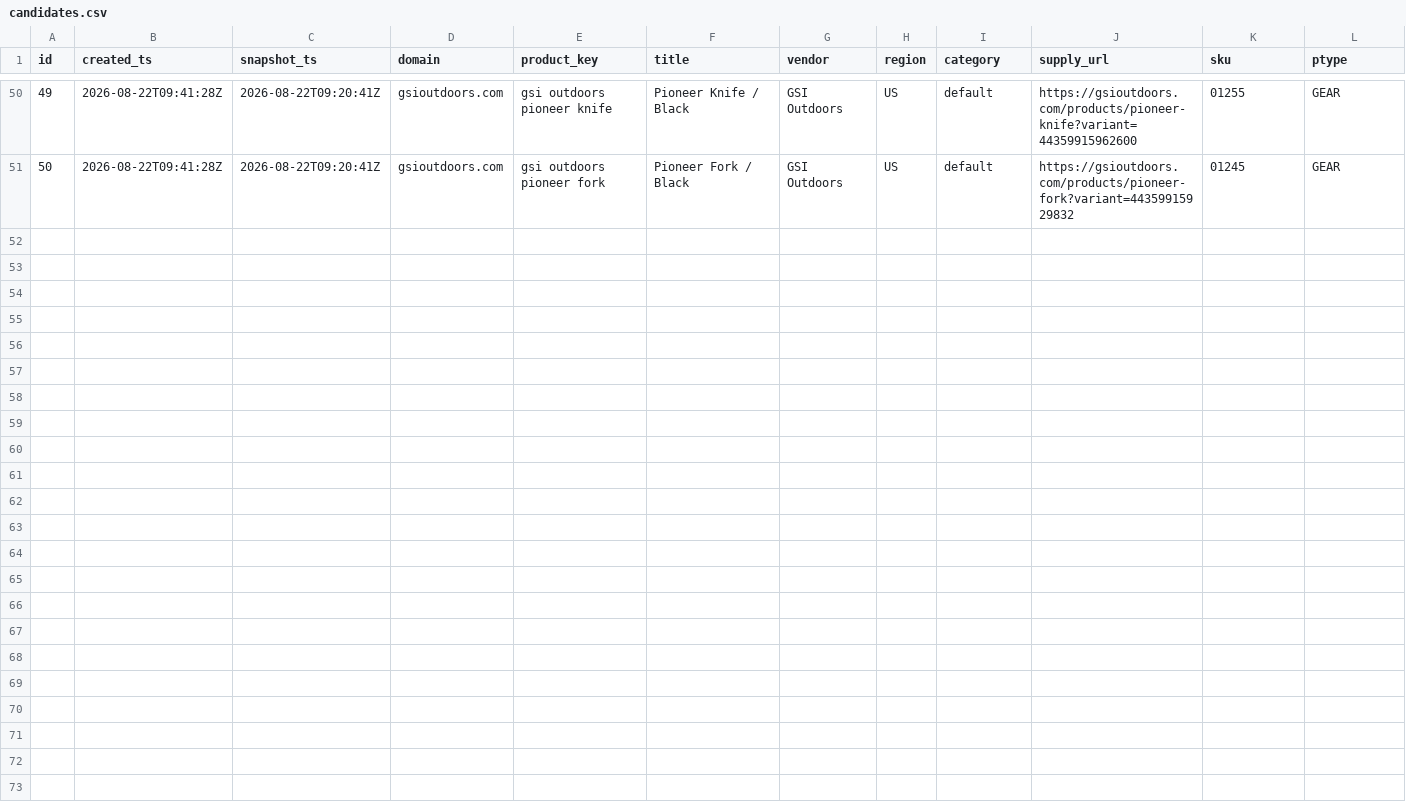
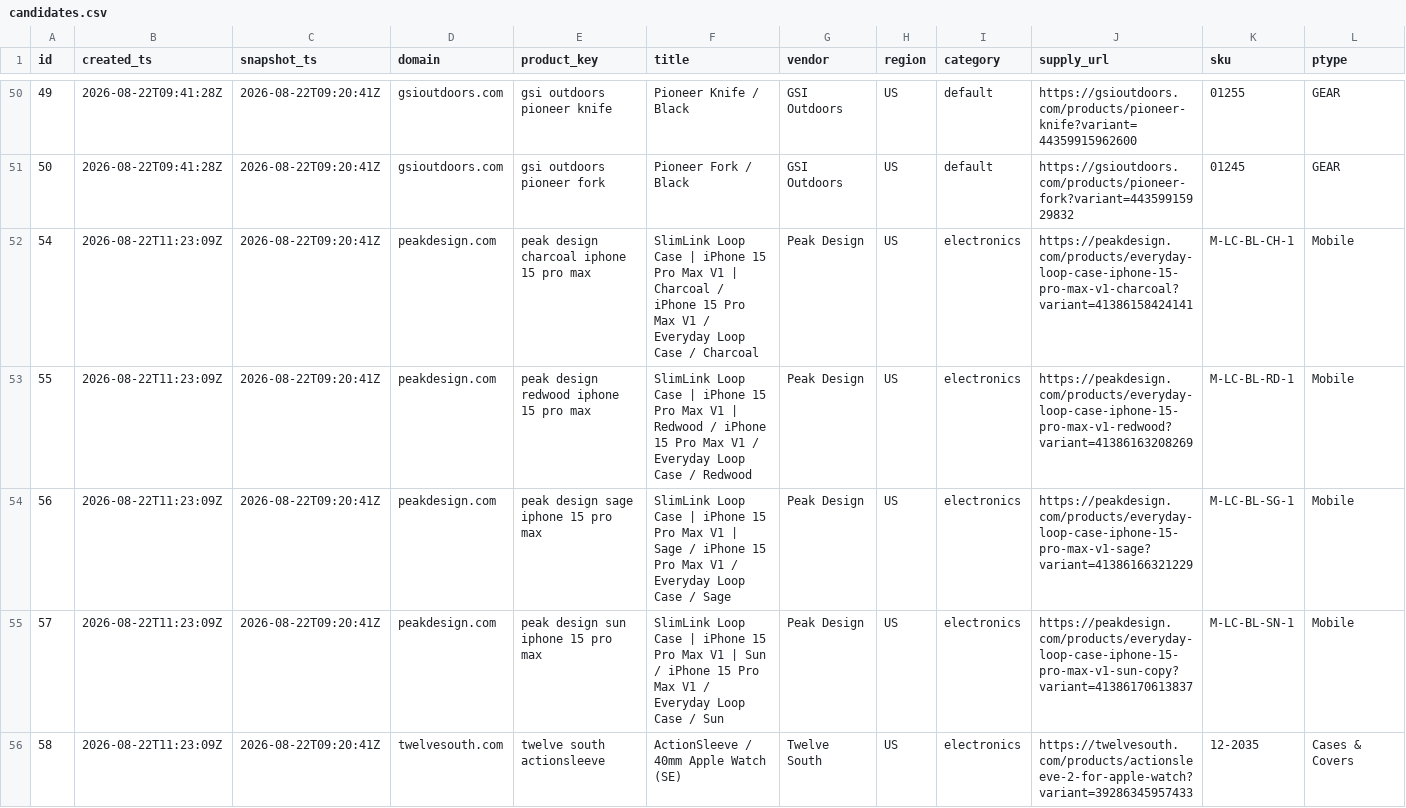
Before and after one commit to ebukaene22-rgb/cv-editor, a CSV file: arbitrage/history/candidates.csv, drawn as a sheet; only a part is shown, gaps mark what is left out; rows hold the shown columns only; the diff names each change by its address in the sheet, - before the commit and + after, or states it on an @@ line.

```diff
--- a/arbitrage/history/candidates.csv
+++ b/arbitrage/history/candidates.csv
+row 52: 54 | 2026-08-22T11:23:09Z | 2026-08-22T09:20:41Z | peakdesign.com | peak design charcoal iphone 15 pro max | SlimLink Loop Case | iPhone 15 Pro Max V1 | Charcoal / iPhone 15 Pro Max V1 / Everyday Loop Case / Charcoal | Peak Design | US | electronics | https://peakdesign.com/products/everyday-loop-case-iphone-15-pro-max-v1-charcoal?variant=41386158424141 | M-LC-BL-CH-1 | Mobile
+row 53: 55 | 2026-08-22T11:23:09Z | 2026-08-22T09:20:41Z | peakdesign.com | peak design redwood iphone 15 pro max | SlimLink Loop Case | iPhone 15 Pro Max V1 | Redwood / iPhone 15 Pro Max V1 / Everyday Loop Case / Redwood | Peak Design | US | electronics | https://peakdesign.com/products/everyday-loop-case-iphone-15-pro-max-v1-redwood?variant=41386163208269 | M-LC-BL-RD-1 | Mobile
+row 54: 56 | 2026-08-22T11:23:09Z | 2026-08-22T09:20:41Z | peakdesign.com | peak design sage iphone 15 pro max | SlimLink Loop Case | iPhone 15 Pro Max V1 | Sage / iPhone 15 Pro Max V1 / Everyday Loop Case / Sage | Peak Design | US | electronics | https://peakdesign.com/products/everyday-loop-case-iphone-15-pro-max-v1-sage?variant=41386166321229 | M-LC-BL-SG-1 | Mobile
+row 55: 57 | 2026-08-22T11:23:09Z | 2026-08-22T09:20:41Z | peakdesign.com | peak design sun iphone 15 pro max | SlimLink Loop Case | iPhone 15 Pro Max V1 | Sun / iPhone 15 Pro Max V1 / Everyday Loop Case / Sun | Peak Design | US | electronics | https://peakdesign.com/products/everyday-loop-case-iphone-15-pro-max-v1-sun-copy?variant=41386170613837 | M-LC-BL-SN-1 | Mobile
+row 56: 58 | 2026-08-22T11:23:09Z | 2026-08-22T09:20:41Z | twelvesouth.com | twelve south actionsleeve | ActionSleeve / 40mm Apple Watch (SE) | Twelve South | US | electronics | https://twelvesouth.com/products/actionsleeve-2-for-apple-watch?variant=39286345957433 | 12-2035 | Cases & Covers
```
Also changed, not shown: 1 other file.
